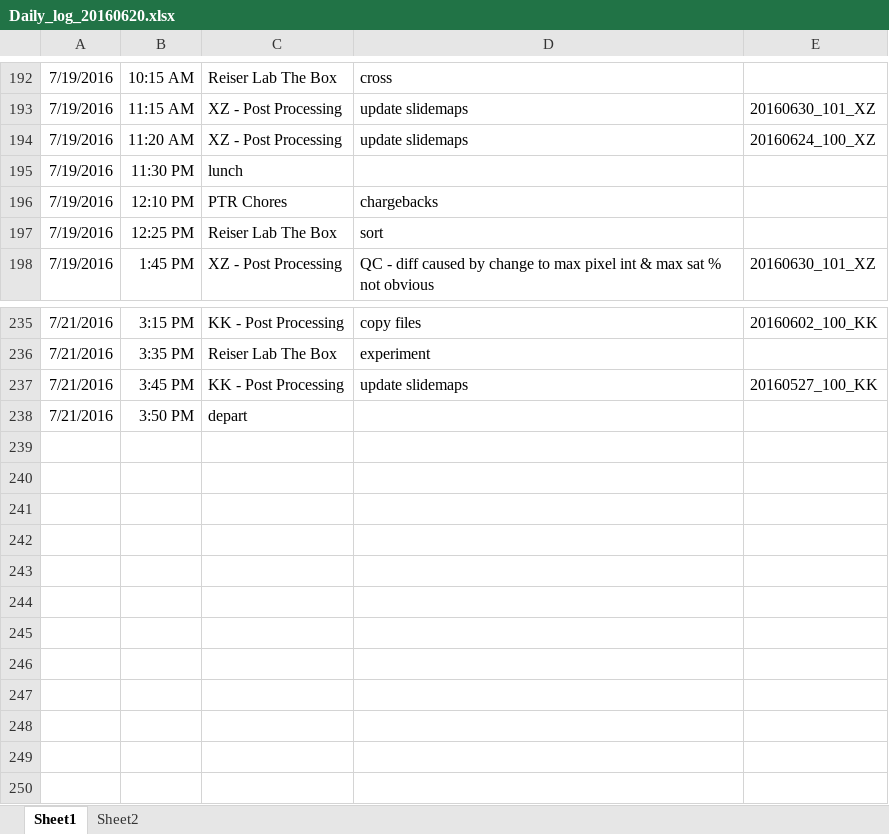
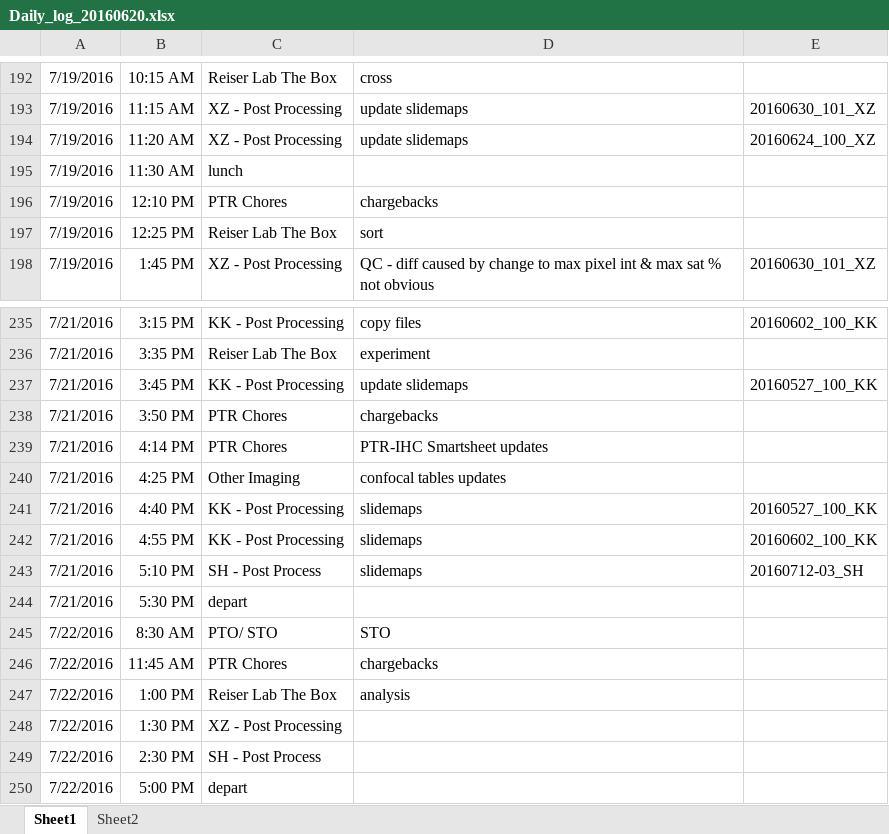
Before and after one commit to laughreyl/chargebacks, an Excel workbook: 20160620/Daily_log_20160620.xlsx, sheet Sheet1, drawn as a sheet; only a part is shown, gaps mark what is left out; values as stored, in another font and other column widths than the file's, no borders; addresses are those after the commit; the diff names each change by its address in the sheet, - before the commit and + after, or states it on an @@ line.

```diff
--- a/20160620/Daily_log_20160620.xlsx (sheet Sheet1)
+++ b/20160620/Daily_log_20160620.xlsx (sheet Sheet1)
-B195: 11:30 PM
+B195: 11:30 AM
+row 238: 7/21/2016 | 3:50 PM | PTR Chores | chargebacks
+row 239: 7/21/2016 | 4:14 PM | PTR Chores | PTR-IHC Smartsheet updates
+row 240: 7/21/2016 | 4:25 PM | Other Imaging | confocal tables updates
+row 241: 7/21/2016 | 4:40 PM | KK - Post Processing | slidemaps | 20160527_100_KK
+row 242: 7/21/2016 | 4:55 PM | KK - Post Processing | slidemaps | 20160602_100_KK
+row 243: 7/21/2016 | 5:10 PM | SH - Post Process | slidemaps | 20160712-03_SH
-B244: 3:50 PM
+B244: 5:30 PM
+row 245: 7/22/2016 | 8:30 AM | PTO/ STO | STO
+row 246: 7/22/2016 | 11:45 AM | PTR Chores | chargebacks
+row 247: 7/22/2016 | 1:00 PM | Reiser Lab The Box | analysis
+row 248: 7/22/2016 | 1:30 PM | XZ - Post Processing
+row 249: 7/22/2016 | 2:30 PM | SH - Post Process
+row 250: 7/22/2016 | 5:00 PM | depart
```
Also changed, not shown: 20160620/Chargebacks Lori 20160620 to 20160722.xlsx, 7 other files.
